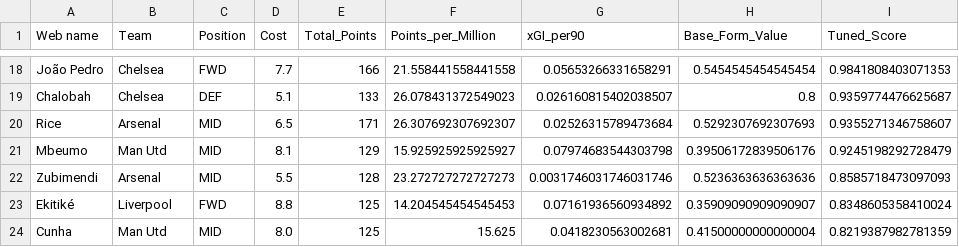
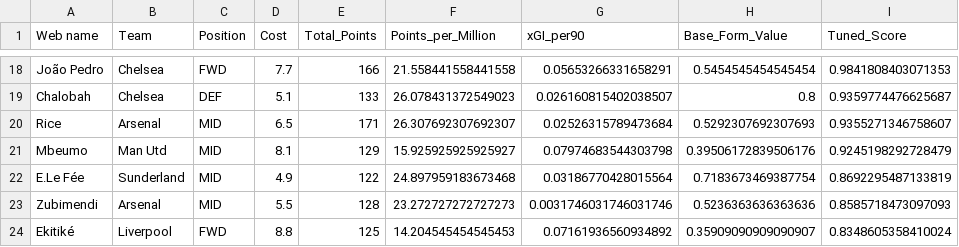
Before and after one commit to Dante777bm/fpl-data-collector, a CSV file: FPL_Data_2025-26/Insights/best_shortlist.csv, drawn as a sheet; only a part is shown, gaps mark what is left out; the shorter side is filled out with more unchanged rows.

```diff
--- a/FPL_Data_2025-26/Insights/best_shortlist.csv
+++ b/FPL_Data_2025-26/Insights/best_shortlist.csv
@@ -21,2 +21,3 @@ Rice,Arsenal,MID,6.5,171,26.307692307692307,0.02526315789473684,0.52923076923076
 Mbeumo,Man Utd,MID,8.1,129,15.925925925925927,0.07974683544303798,0.39506172839506176,0.9245198292728479
+E.Le Fée,Sunderland,MID,4.9,122,24.897959183673468,0.03186770428015564,0.7183673469387754,0.8692295487133819
 Zubimendi,Arsenal,MID,5.5,128,23.272727272727273,0.0031746031746031746,0.5236363636363636,0.8585718473097093
```
Also changed, not shown: FPL_Data_2025-26/FPL_Data_GW_34.csv, FPL_Data_2025-26/Insights/best_team_midfielders.csv, 4 other files.
